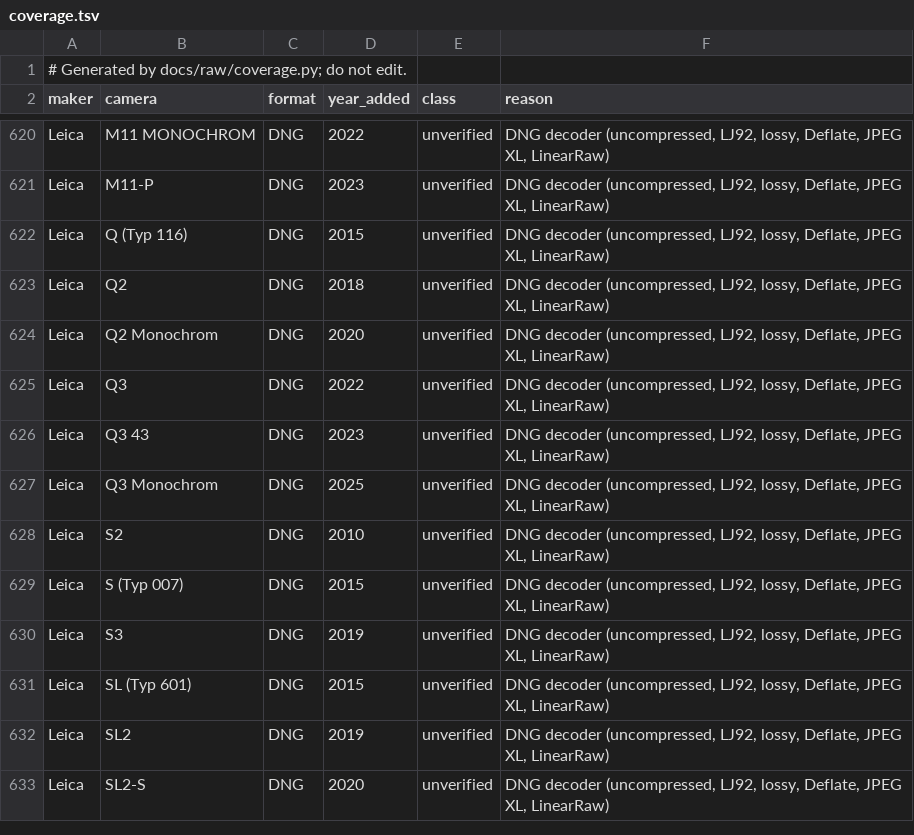
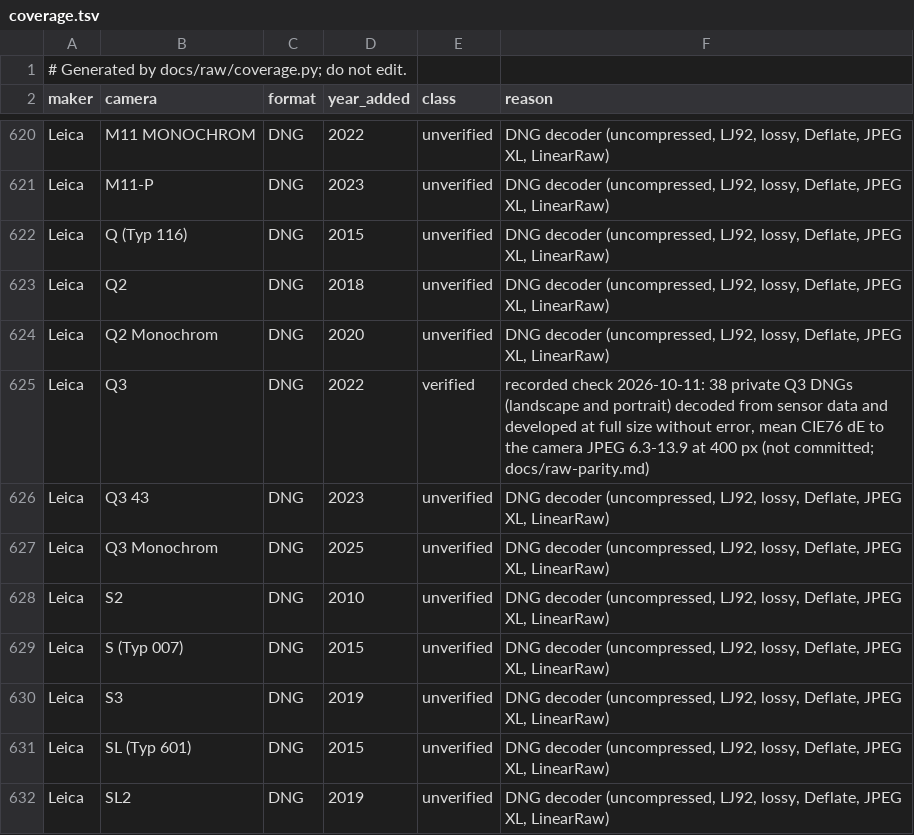
Before and after one commit to 06needhamt/lightcraft, a TSV file: docs/raw/coverage.tsv, drawn as a sheet; only a part is shown, gaps mark what is left out; the shorter side is filled out with more unchanged rows.

```diff
--- a/docs/raw/coverage.tsv
+++ b/docs/raw/coverage.tsv
@@ -624,3 +624,3 @@ Leica	Q2	DNG	2018	unverified	DNG decoder (uncompressed, LJ92, lossy, Deflate, JP
 Leica	Q2 Monochrom	DNG	2020	unverified	DNG decoder (uncompressed, LJ92, lossy, Deflate, JPEG XL, LinearRaw)
-Leica	Q3	DNG	2022	unverified	DNG decoder (uncompressed, LJ92, lossy, Deflate, JPEG XL, LinearRaw)
+Leica	Q3	DNG	2022	verified	recorded check 2026-10-11: 38 private Q3 DNGs (landscape and portrait) decoded from sensor data and developed at full size without error, mean CIE76 dE to the camera JPEG 6.3-13.9 at 400 px (not committed; docs/raw-parity.md)
 Leica	Q3 43	DNG	2023	unverified	DNG decoder (uncompressed, LJ92, lossy, Deflate, JPEG XL, LinearRaw)
```
Also changed, not shown: docs/raw/evidence.tsv, 3 other files.
